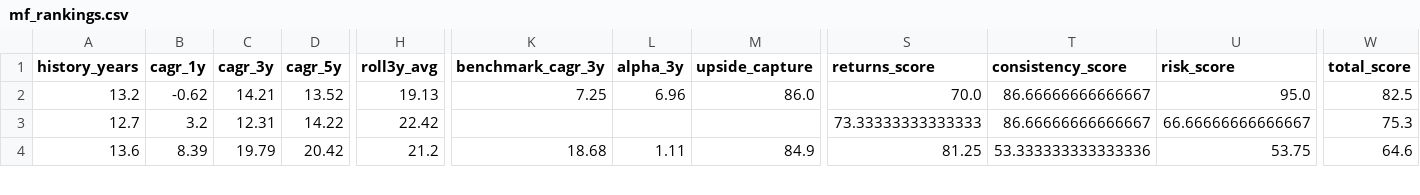
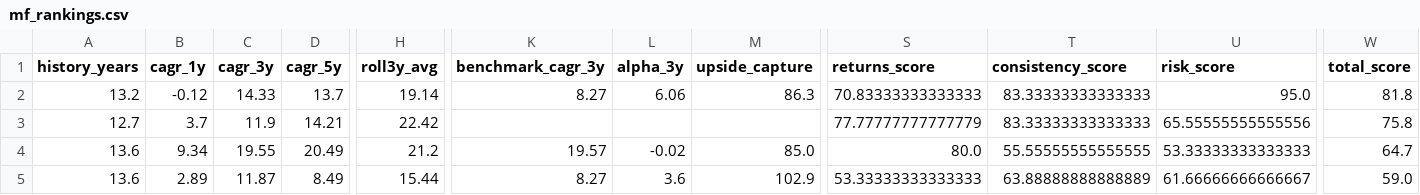
Before and after one commit to gopalbharti17/india-market-analysis, a CSV file: mf_rankings.csv, drawn as a sheet; only a part is shown, gaps mark what is left out; rows hold the shown columns only; the diff covers the shown part only; the diff names each change by its address in the sheet, - before the commit and + after, or states it on an @@ line.

```diff
--- a/mf_rankings.csv
+++ b/mf_rankings.csv
-B2 (cagr_1y): -0.62
+B2 (cagr_1y): -0.12
-C2 (cagr_3y): 14.21
+C2 (cagr_3y): 14.33
-D2 (cagr_5y): 13.52
+D2 (cagr_5y): 13.7
-H2 (roll3y_avg): 19.13
+H2 (roll3y_avg): 19.14
-K2 (benchmark_cagr_3y): 7.25
+K2 (benchmark_cagr_3y): 8.27
-L2 (alpha_3y): 6.96
+L2 (alpha_3y): 6.06
-M2 (upside_capture): 86.0
+M2 (upside_capture): 86.3
-S2 (returns_score): 70.0
+S2 (returns_score): 70.83333333333333
-T2:T3 (consistency_score): 86.66666666666667
+T2:T3 (consistency_score): 83.33333333333333
-W2 (total_score): 82.5
+W2 (total_score): 81.8
-B3 (cagr_1y): 3.2
+B3 (cagr_1y): 3.7
-C3 (cagr_3y): 12.31
+C3 (cagr_3y): 11.9
-D3 (cagr_5y): 14.22
+D3 (cagr_5y): 14.21
-S3 (returns_score): 73.33333333333333
+S3 (returns_score): 77.77777777777779
-U3 (risk_score): 66.66666666666667
+U3 (risk_score): 65.55555555555556
-W3 (total_score): 75.3
+W3 (total_score): 75.8
-B4 (cagr_1y): 8.39
+B4 (cagr_1y): 9.34
-C4 (cagr_3y): 19.79
+C4 (cagr_3y): 19.55
-D4 (cagr_5y): 20.42
+D4 (cagr_5y): 20.49
-K4 (benchmark_cagr_3y): 18.68
+K4 (benchmark_cagr_3y): 19.57
-L4 (alpha_3y): 1.11
+L4 (alpha_3y): -0.02
-M4 (upside_capture): 84.9
+M4 (upside_capture): 85.0
-S4 (returns_score): 81.25
+S4 (returns_score): 80.0
-T4 (consistency_score): 53.333333333333336
+T4 (consistency_score): 55.55555555555555
-U4 (risk_score): 53.75
+U4 (risk_score): 53.33333333333333
-W4 (total_score): 64.6
+W4 (total_score): 64.7
+row 5: 13.6 | 2.89 | 11.87 | 8.49 | 15.44 | 8.27 | 3.6 | 102.9 | 53.33333333333333 | 63.88888888888889 | 61.66666666666667 | 59.0
```
Also changed, not shown: 21 edited cells elsewhere in this file, stock_rankings.csv, 3 other files.
